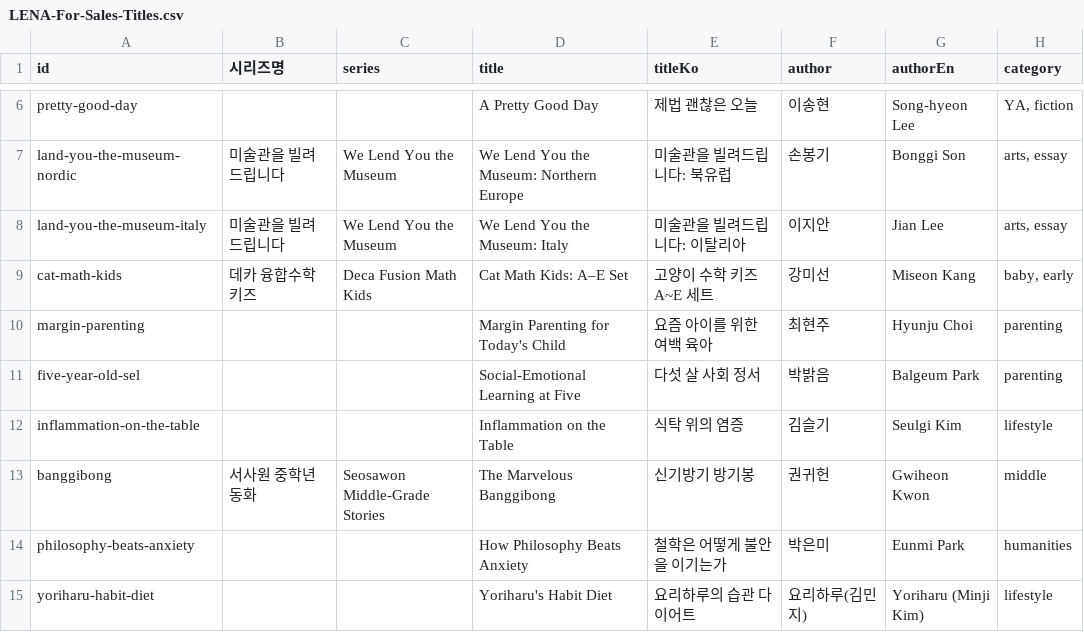
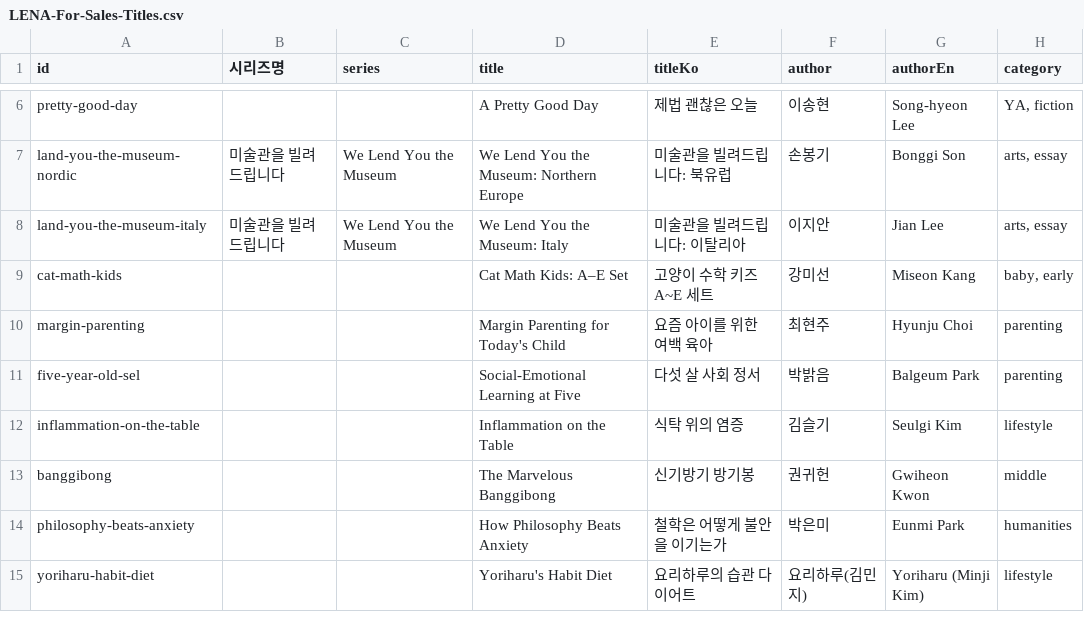
Before and after one commit to lenaagency/lenaagency, a CSV file: sheets/LENA-For-Sales-Titles.csv, drawn as a sheet; only a part is shown, gaps mark what is left out; the diff covers the shown part only; the diff names each change by its address in the sheet, - before the commit and + after, or states it on an @@ line.

Commit message:
Drop series labels on three titles and uncrop Cat Math Kids.
Clear series on Emotion Copying, Banggibong, and Cat Math Kids; remove the Volume 2 / 필사 예찬 2 line from Emotion Copying intro copy. Pad the kids set jacket to 2:3 so the grid no longer clips the side volumes.

```diff
--- a/sheets/LENA-For-Sales-Titles.csv
+++ b/sheets/LENA-For-Sales-Titles.csv
-B9 (시리즈명): 데카 융합수학 키즈
+B9 (시리즈명): (empty)
-C9 (series): Deca Fusion Math Kids
+C9 (series): (empty)
-B13 (시리즈명): 서사원 중학년 동화
+B13 (시리즈명): (empty)
-C13 (series): Seosawon Middle-Grade Stories
+C13 (series): (empty)
```
Also changed, not shown: 4 edited cells elsewhere in this file, sheets/paste-banggibong.tsv, sheets/paste-cat-math-kids.tsv, 5 other files.
